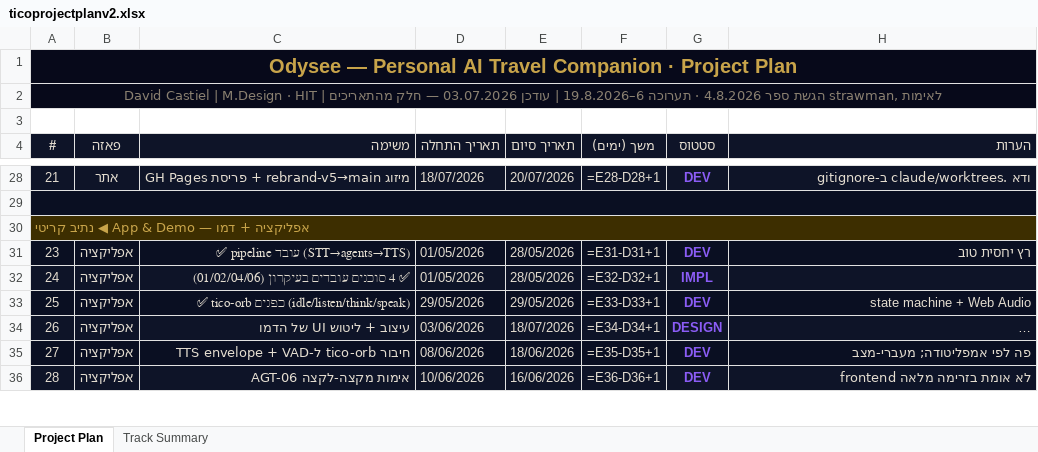
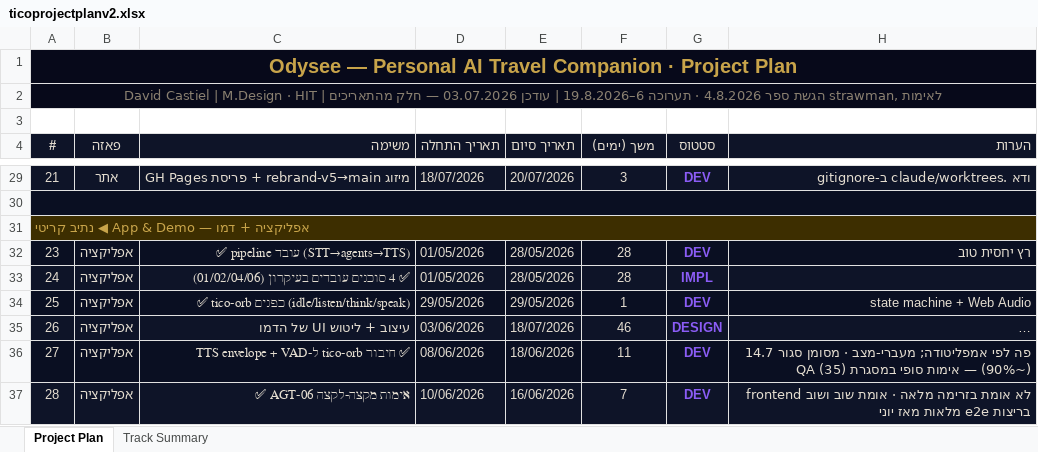
Before and after one commit to dcastiel007/odysee-site, an Excel workbook: scripts/ticoprojectplanv2.xlsx, sheet Project Plan, drawn as a sheet; only a part is shown, gaps mark what is left out; long unchanged cells end in …; values as stored, in another font and other column widths than the file's, no borders; formulas without a stored value are shown as written; addresses are those after the commit; the diff covers the shown part only; the diff names each change by its address in the sheet, - before the commit and + after, or states it on an @@ line.

Commit message:
plan: update to 14.7 state (mac mini deploy + soak critical path, book print, milestones)

```diff
--- a/scripts/ticoprojectplanv2.xlsx (sheet Project Plan)
+++ b/scripts/ticoprojectplanv2.xlsx (sheet Project Plan)
-B1:H2 fill: none
+B1:H2 fill: #07091A
-F29 (משך (ימים)): =E28-D28+1
+F29 (משך (ימים)): 3
-B30:H30 fill: none
+B30:H30 fill: #0A0F22
-B31:H31 fill: none
+B31:H31 fill: #3D2E00
-F32 (משך (ימים)): =E31-D31+1
+F32 (משך (ימים)): 28
-F33 (משך (ימים)): =E32-D32+1
+F33 (משך (ימים)): 28
-F34 (משך (ימים)): =E33-D33+1
+F34 (משך (ימים)): 1
-F35 (משך (ימים)): =E34-D34+1
+F35 (משך (ימים)): 46
-C36 (משימה): חיבור tico-orb ל-TTS envelope + VAD
+C36 (משימה): ✅ חיבור tico-orb ל-TTS envelope + VAD
-F36 (משך (ימים)): =E35-D35+1
+F36 (משך (ימים)): 11
-H36 (הערות): …אמפליטודה; מעברי-מצב
+H36 (הערות): …אמפליטודה; מעברי-מצב · מסומן סגור 14.7 (~90%) — אימות סופי במסגרת QA (35)
-C37 (משימה): AGT-06 אימות מקצה-לקצה
+C37 (משימה): ✅ AGT-06 אימות מקצה-לקצה
-F37 (משך (ימים)): =E36-D36+1
+F37 (משך (ימים)): 7
-H37 (הערות): …בזרימה מלאה
+H37 (הערות): …בזרימה מלאה · אומת שוב ושוב בריצות e2e מלאות מאז יוני
```
Also changed, not shown: 5 added rows, 3 removed rows, 99 edited cells and cell formats elsewhere in this sheet, sheet Track Summary, 3 other files.
